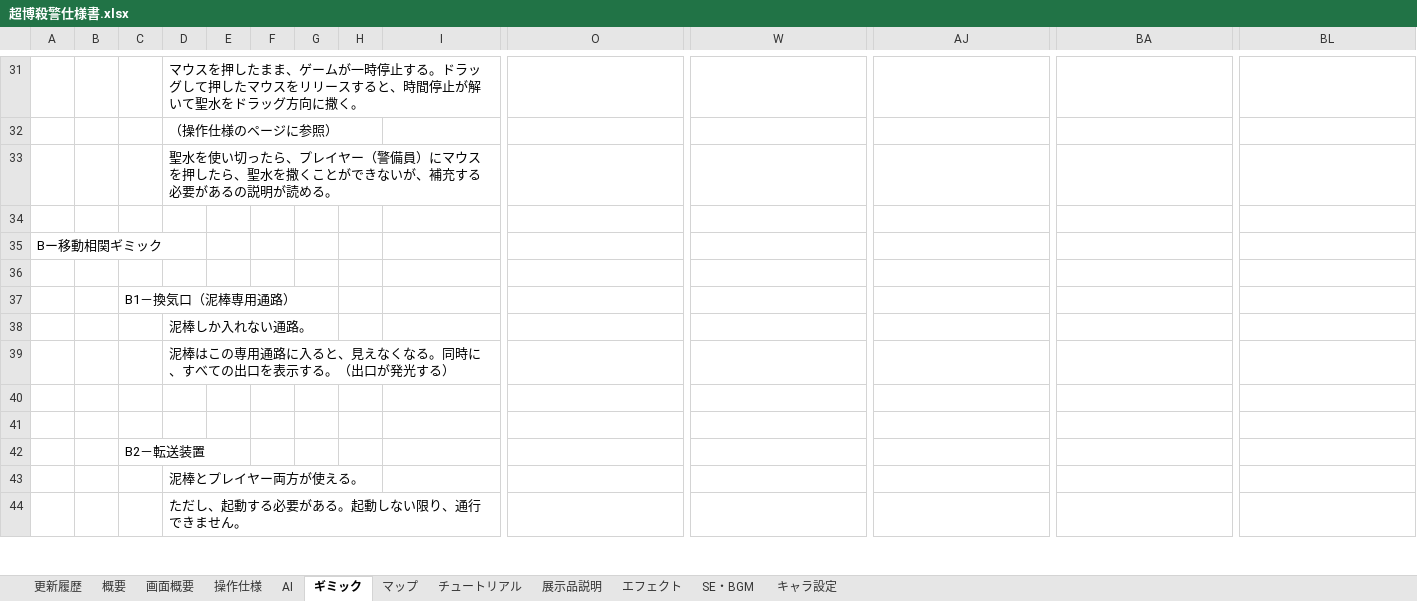
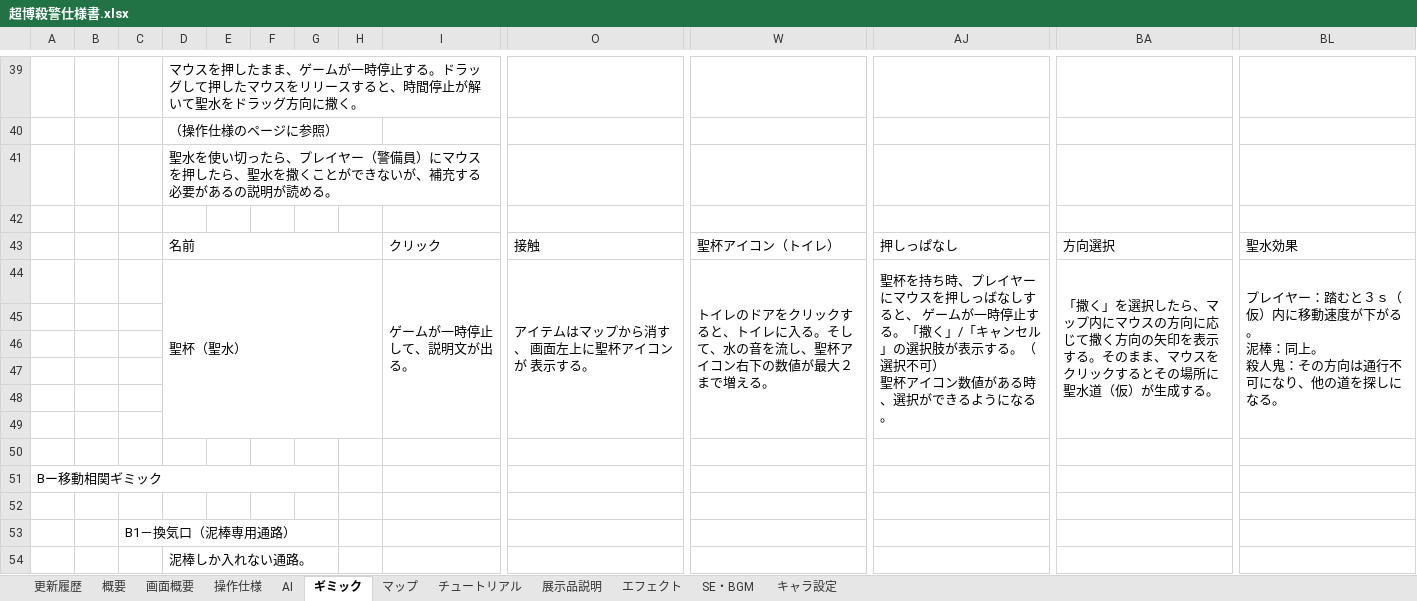
Before and after one commit to crazymarks/ghostcanguard_file, an Excel workbook: 仕様書/超博殺警仕様書.xlsx, sheet ギミック, drawn as a sheet; only a part is shown, gaps mark what is left out; the shorter side is filled out with more unchanged rows; values as stored, in another font and other column widths than the file's, no cell formats; removed rows and columns are numbered as before the commit, all else as after; rows hold the shown columns only; ↵ is a line break in a cell; the diff covers the shown part only; the diff names each change by its address in the sheet, - before the commit and + after, or states it on an @@ line.

Commit message:
ギミック説明更新 byオウヨウ 操作仕様更新　byリャン

```diff
--- a/仕様書/超博殺警仕様書.xlsx (sheet ギミック)
+++ b/仕様書/超博殺警仕様書.xlsx (sheet ギミック)
+row 43:  |  |  | 名前 |  |  |  |  | クリック | 接触 | 聖杯アイコン（トイレ） | 押しっぱなし | 方向選択 | 聖水効果
+row 44:  |  |  | 聖杯（聖水） |  |  |  |  | ゲームが一時停止 ↵ して、説明文が出る。 | アイテムはマップから消す、 画面左上に聖杯アイコンが 表示する。 | トイレのドアをクリックすると、トイレに入る。そして、水の音を流し、聖杯アイコン右下の数値が最大２まで増える。 | 聖杯を持ち時、プレイヤーにマウスを押しっばなしすると、 ゲームが一時停止する。「撒く」/「キャンセル」の選択肢が表示する。（選択不可） ↵ 聖杯アイコン数値がある時、選択ができるようになる。 | 「撒く」を選択したら、マップ内にマウスの方向に応じて撒く方向の矢印を表示する。そのまま、マウスをクリックするとその場所に聖水道（仮）が生成する。 | プレイヤー：踏むと３ｓ（仮）内に移動速度が下がる。 ↵ 泥棒：同上。 ↵ 殺人鬼：その方向は通行不可になり、他の道を探しになる。
+row 45: (empty)
+row 46: (empty)
+row 47: (empty)
+row 48: (empty)
+row 49: (empty)
+row 50: (empty)
-A35:D35 merged
+A51:G51 merged
```
Also changed, not shown: 67 added rows, 2 edited cells and merged cells elsewhere in this sheet, sheet 操作仕様, sheet 更新履歴, cell formats, charts or pictures.
